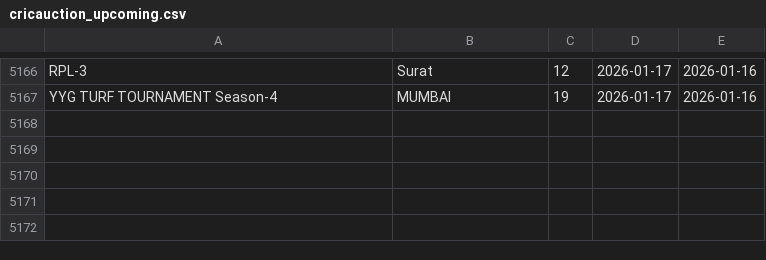
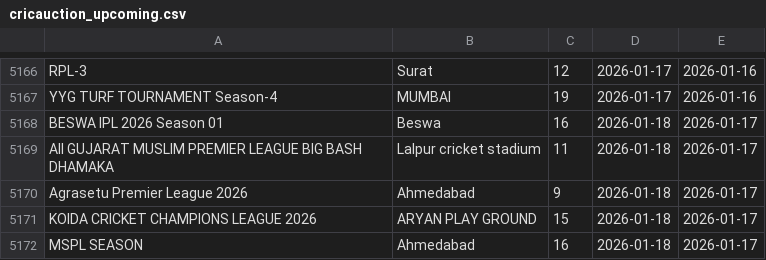
Before and after one commit to Darshilshahcricbattle/CricAuction, a CSV file: cricauction_upcoming.csv, drawn as a sheet; only a part is shown, gaps mark what is left out.

Commit message:
Update auction data - 2026-01-17

```diff
--- a/cricauction_upcoming.csv
+++ b/cricauction_upcoming.csv
@@ -5167 +5167,6 @@ RPL-3,Surat,12,2026-01-17,2026-01-16
 YYG TURF TOURNAMENT Season-4,MUMBAI,19,2026-01-17,2026-01-16
+BESWA IPL 2026 Season 01,Beswa,16,2026-01-18,2026-01-17
+All GUJARAT MUSLIM PREMIER LEAGUE BIG BASH DHAMAKA,Lalpur cricket stadium,11,2026-01-18,2026-01-17
+Agrasetu Premier League 2026,Ahmedabad,9,2026-01-18,2026-01-17
+KOIDA CRICKET CHAMPIONS LEAGUE 2026,ARYAN PLAY GROUND,15,2026-01-18,2026-01-17
+MSPL SEASON,Ahmedabad,16,2026-01-18,2026-01-17
```
